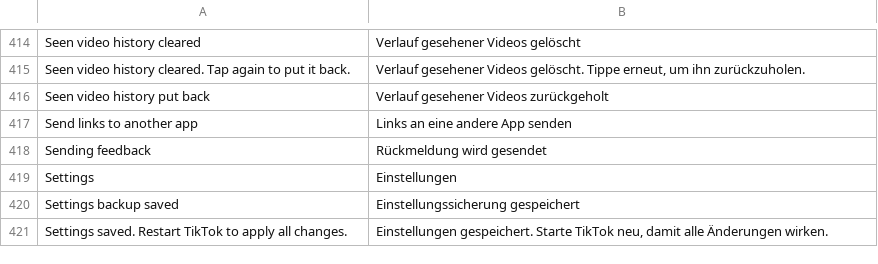
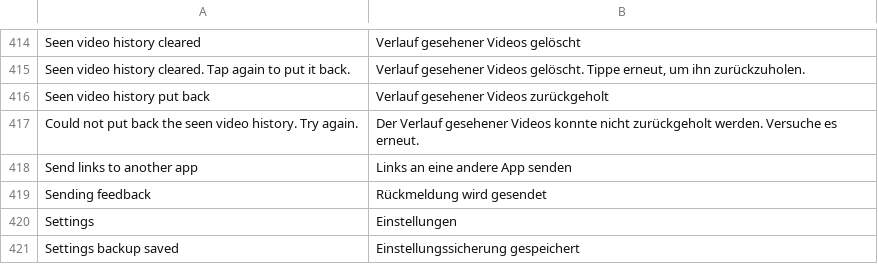
Before and after one commit to SysAdminDoc/hushfeed, a TSV file: extensions/tiktok/src/main/l10n/de.tsv, drawn as a sheet; only a part is shown, gaps mark what is left out; the shorter side is filled out with more unchanged rows.

Commit message:
fix: keep seen-history undo until commit

```diff
--- a/extensions/tiktok/src/main/l10n/de.tsv
+++ b/extensions/tiktok/src/main/l10n/de.tsv
@@ -416,2 +416,3 @@ Seen video history cleared. Tap again to put it back.	Verlauf gesehener Videos g
 Seen video history put back	Verlauf gesehener Videos zurückgeholt
+Could not put back the seen video history. Try again.	Der Verlauf gesehener Videos konnte nicht zurückgeholt werden. Versuche es erneut.
 Send links to another app	Links an eine andere App senden
```
Also changed, not shown: extensions/tiktok/src/main/l10n/in.tsv, 5 other files.
